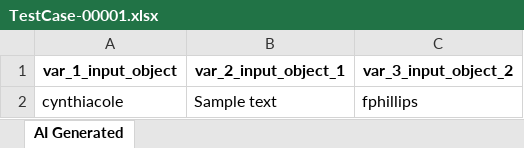
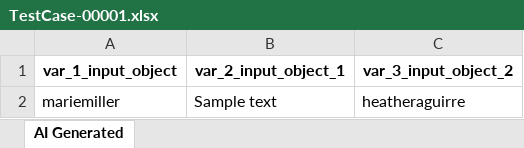
Before and after one commit to NguyenTienDung21/atg-sample, an Excel workbook: Test Data Driven/AI-Generated/TestCase-00001.xlsx, sheet AI Generated, drawn as a sheet; values as stored, in another font and other column widths than the file's, no borders; removed rows and columns are numbered as before the commit, all else as after; the diff names each change by its address in the sheet, - before the commit and + after, or states it on an @@ line.

Commit message:
Generated by Katalon AI

```diff
--- a/Test Data Driven/AI-Generated/TestCase-00001.xlsx (sheet AI Generated)
+++ b/Test Data Driven/AI-Generated/TestCase-00001.xlsx (sheet AI Generated)
-row 2: cynthiacole | Sample text | fphillips
+row 2: mariemiller | Sample text | heatheraguirre
```
Also changed, not shown: 11 other files.
